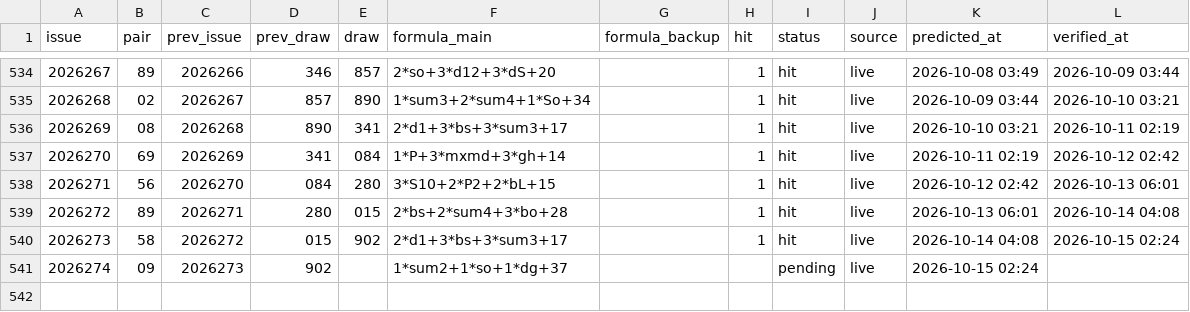
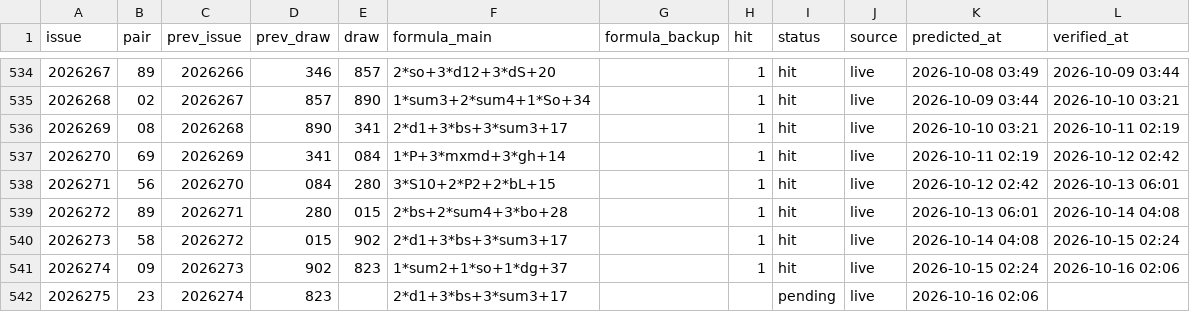
Before and after one commit to hxiaowei0102-web/fc3d-buma2, a CSV file: predictions_log.csv, drawn as a sheet; only a part is shown, gaps mark what is left out.

```diff
--- a/predictions_log.csv
+++ b/predictions_log.csv
@@ -540,2 +540,3 @@ issue,pair,prev_issue,prev_draw,draw,formula_main,formula_backup,hit,status,sour
 2026273,58,2026272,015,902,2*d1+3*bs+3*sum3+17,,1,hit,live,2026-10-14 04:08,2026-10-15 02:24
-2026274,09,2026273,902,,1*sum2+1*so+1*dg+37,,,pending,live,2026-10-15 02:24,
+2026274,09,2026273,902,823,1*sum2+1*so+1*dg+37,,1,hit,live,2026-10-15 02:24,2026-10-16 02:06
+2026275,23,2026274,823,,2*d1+3*bs+3*sum3+17,,,pending,live,2026-10-16 02:06,
```
Also changed, not shown: data/fc3d-history.csv, predictions_log_500.csv, 3 other files.
